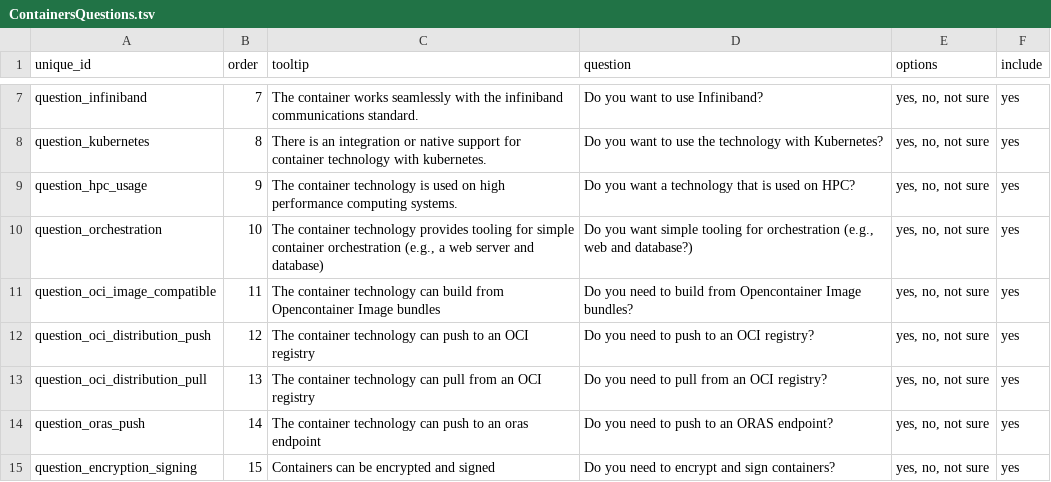
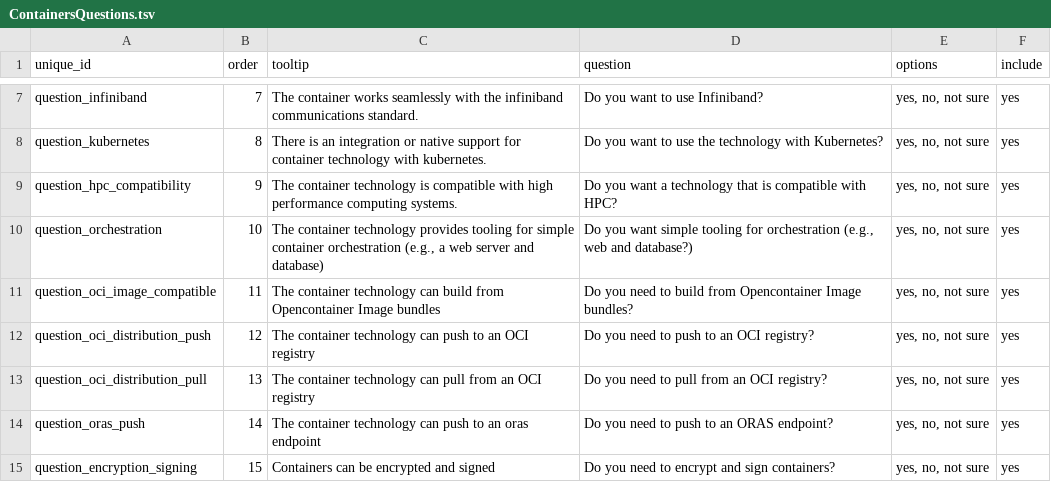
Before and after one commit to rse-ops/landscape, a TSV file: chooser/ContainersQuestions.tsv, drawn as a sheet; only a part is shown, gaps mark what is left out.

Commit message:
updating usability question for hpc -> compatibility
Signed-off-by: vsoch <vsoch@users.noreply.github.com>

```diff
--- a/chooser/ContainersQuestions.tsv
+++ b/chooser/ContainersQuestions.tsv
@@ -8,3 +8,3 @@ question_infiniband	7	The container works seamlessly with the infiniband communi
 question_kubernetes	8	There is an integration or native support for container technology with kubernetes.	Do you want to use the technology with Kubernetes?	yes, no, not sure	yes
-question_hpc_usage	9	The container technology is used on high performance computing systems.	Do you want a technology that is used on HPC?	yes, no, not sure	yes
+question_hpc_compatibility	9	The container technology is compatible with high performance computing systems.	Do you want a technology that is compatible with HPC?	yes, no, not sure	yes
 question_orchestration	10	The container technology provides tooling for simple container orchestration (e.g., a web server and database)	Do you want simple tooling for orchestration (e.g., web and database?)	yes, no, not sure	yes
```
Also changed, not shown: chooser/ContainersTools.tsv, 2 other files.
